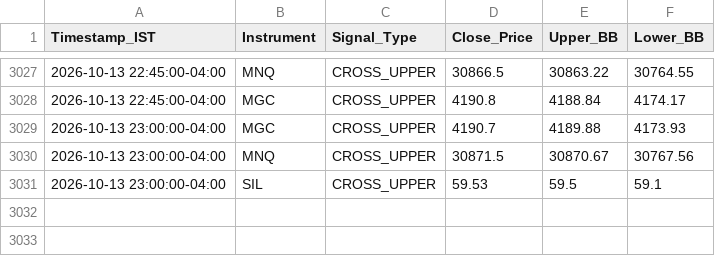
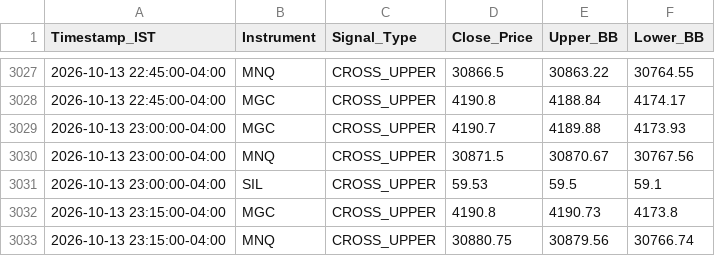
Before and after one commit to RohithBasha/Lucid-alters, a CSV file: trade_journal.csv, drawn as a sheet; only a part is shown, gaps mark what is left out; the diff names each change by its address in the sheet, - before the commit and + after, or states it on an @@ line.

```diff
--- a/trade_journal.csv
+++ b/trade_journal.csv
+row 3032: 2026-10-13 23:15:00-04:00 | MGC | CROSS_UPPER | 4190.8 | 4190.73 | 4173.8
+row 3033: 2026-10-13 23:15:00-04:00 | MNQ | CROSS_UPPER | 30880.75 | 30879.56 | 30766.74
```
Also changed, not shown: 1 other file.
